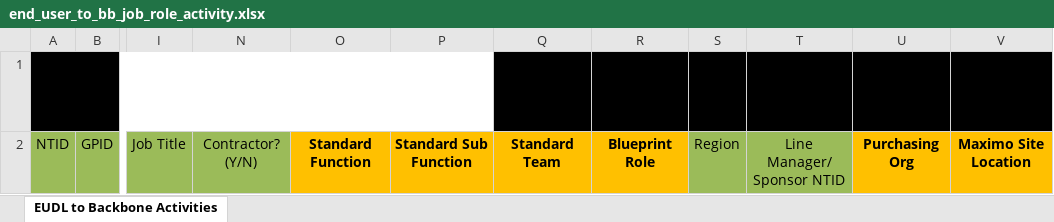
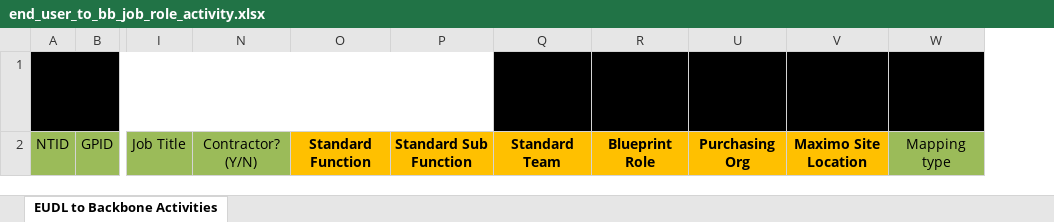
Before and after one commit to tabaolan1987/rtmt, an Excel workbook: data/reporting/end_user_to_bb_job_role_activity.xlsx, sheet EUDL to Backbone Activities, drawn as a sheet; only a part is shown, gaps mark what is left out; long unchanged cells end in …; values as stored, in another font and other column widths than the file's, no borders; removed rows and columns are numbered as before the commit, all else as after; the diff names each change by its address in the sheet, - before the commit and + after, or states it on an @@ line.

```diff
--- a/data/reporting/end_user_to_bb_job_role_activity.xlsx (sheet EUDL to Backbone Activities)
+++ b/data/reporting/end_user_to_bb_job_role_activity.xlsx (sheet EUDL to Backbone Activities)
@@ column S hidden, row 2: Region @@
@@ column T hidden, row 2: Line Manager/ Sponsor NTID @@
@@ column W unhidden, row 2: Mapping type @@
```
Also changed, not shown: data/reporting/End_User_To_Course_Report.xlsx, data/reporting/ROLE_MAPPING_OUTPUT_OF_TOOL_FOR_SECURITY.xlsx, 16 other files.
